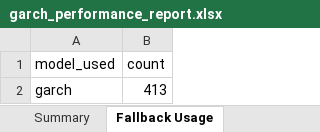
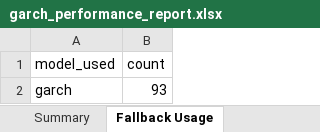
Before and after one commit to devgandhi311/Trading_System, an Excel workbook: reports/debug/garch_performance_report.xlsx, sheet Fallback Usage, drawn as a sheet; values as stored, in another font and other column widths than the file's, no borders; the diff names each change by its address in the sheet, - before the commit and + after, or states it on an @@ line.

```diff
--- a/reports/debug/garch_performance_report.xlsx (sheet Fallback Usage)
+++ b/reports/debug/garch_performance_report.xlsx (sheet Fallback Usage)
-B2 (count): 413
+B2 (count): 93
```
Also changed, not shown: sheet Forecast Calls, sheet Summary, reports/debug/trade_filter_statistics.xlsx, reports/debug/trade_rejection_summary.xlsx, 34 other files.
